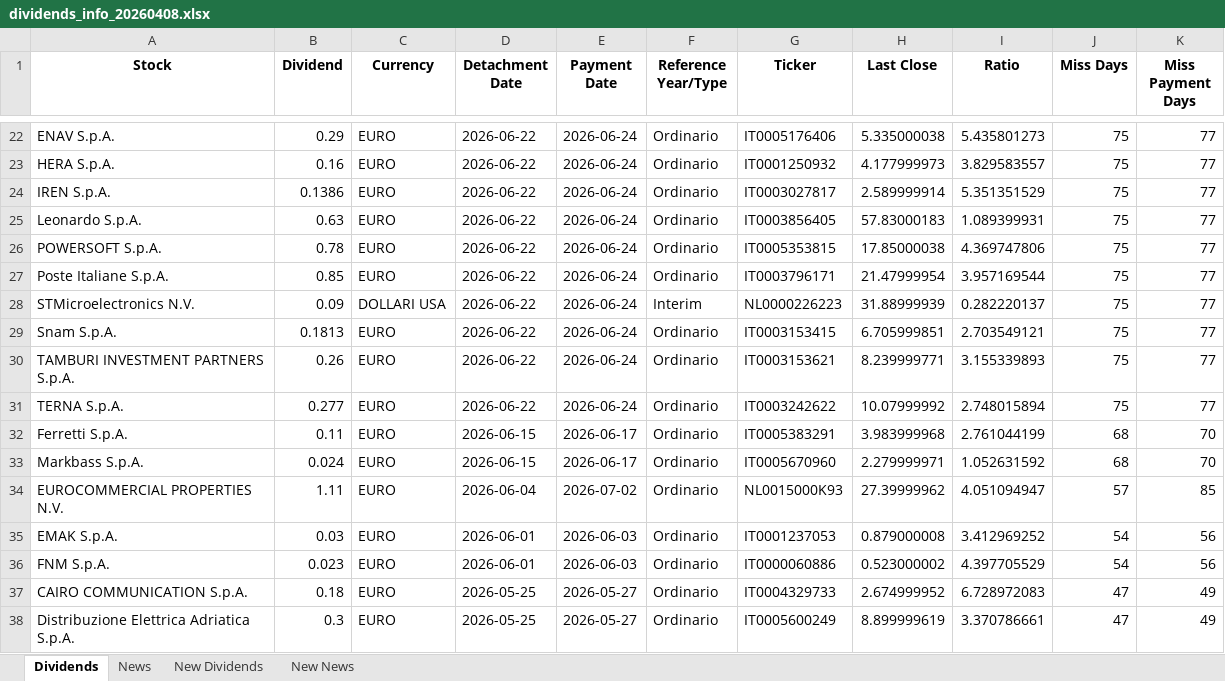
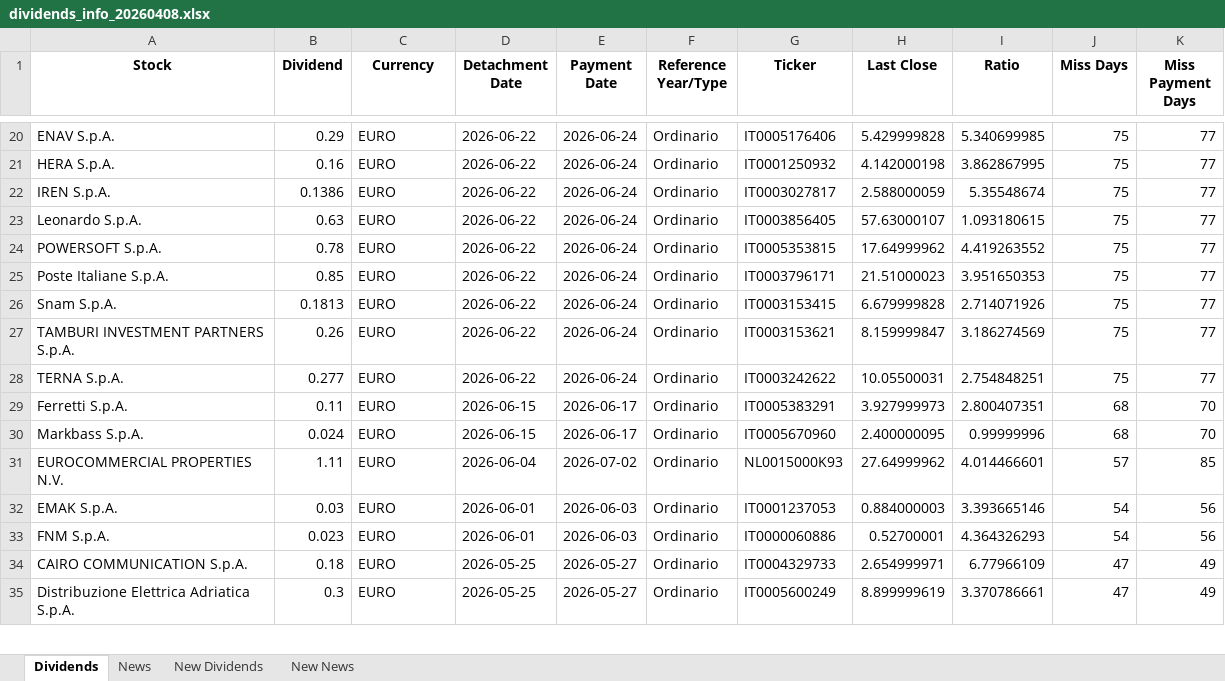
Before and after one commit to pattuallo/pattuallo.github.io, an Excel workbook: data/dividends_info_20260408.xlsx, sheet Dividends, drawn as a sheet; only a part is shown, gaps mark what is left out; values as stored, in another font and other column widths than the file's, no borders; removed rows and columns are numbered as before the commit, all else as after; the diff covers the shown part only; the diff names each change by its address in the sheet, - before the commit and + after, or states it on an @@ line.

```diff
--- a/data/dividends_info_20260408.xlsx (sheet Dividends)
+++ b/data/dividends_info_20260408.xlsx (sheet Dividends)
-H20 (Last Close): 5.335000038
+H20 (Last Close): 5.429999828
-I20 (Ratio): 5.435801273
+I20 (Ratio): 5.340699985
-H21 (Last Close): 4.177999973
+H21 (Last Close): 4.142000198
-I21 (Ratio): 3.829583557
+I21 (Ratio): 3.862867995
-H22 (Last Close): 2.589999914
+H22 (Last Close): 2.588000059
-I22 (Ratio): 5.351351529
+I22 (Ratio): 5.35548674
-H23 (Last Close): 57.83000183
+H23 (Last Close): 57.63000107
-I23 (Ratio): 1.089399931
+I23 (Ratio): 1.093180615
-H24 (Last Close): 17.85000038
+H24 (Last Close): 17.64999962
-I24 (Ratio): 4.369747806
+I24 (Ratio): 4.419263552
-H25 (Last Close): 21.47999954
+H25 (Last Close): 21.51000023
-I25 (Ratio): 3.957169544
+I25 (Ratio): 3.951650353
-row 28: STMicroelectronics N.V. | 0.09 | DOLLARI USA | 2026-06-22 | 2026-06-24 | Interim | NL0000226223 | 31.88999939 | 0.282220137 | 75 | 77
-H26 (Last Close): 6.705999851
+H26 (Last Close): 6.679999828
-I26 (Ratio): 2.703549121
+I26 (Ratio): 2.714071926
-H27 (Last Close): 8.239999771
+H27 (Last Close): 8.159999847
-I27 (Ratio): 3.155339893
+I27 (Ratio): 3.186274569
-H28 (Last Close): 10.07999992
+H28 (Last Close): 10.05500031
-I28 (Ratio): 2.748015894
+I28 (Ratio): 2.754848251
-H29 (Last Close): 3.983999968
+H29 (Last Close): 3.927999973
-I29 (Ratio): 2.761044199
+I29 (Ratio): 2.800407351
-H30 (Last Close): 2.279999971
+H30 (Last Close): 2.400000095
-I30 (Ratio): 1.052631592
+I30 (Ratio): 0.99999996
-H31 (Last Close): 27.39999962
+H31 (Last Close): 27.64999962
-I31 (Ratio): 4.051094947
+I31 (Ratio): 4.014466601
-H32 (Last Close): 0.879000008
+H32 (Last Close): 0.884000003
-I32 (Ratio): 3.412969252
+I32 (Ratio): 3.393665146
-H33 (Last Close): 0.523000002
+H33 (Last Close): 0.52700001
-I33 (Ratio): 4.397705529
+I33 (Ratio): 4.364326293
-H34 (Last Close): 2.674999952
+H34 (Last Close): 2.654999971
-I34 (Ratio): 6.728972083
+I34 (Ratio): 6.77966109
```
Also changed, not shown: 8 removed rows and 256 edited cells elsewhere in this sheet, sheet News, sheet New News, sheet New Dividends, 1 other file.
